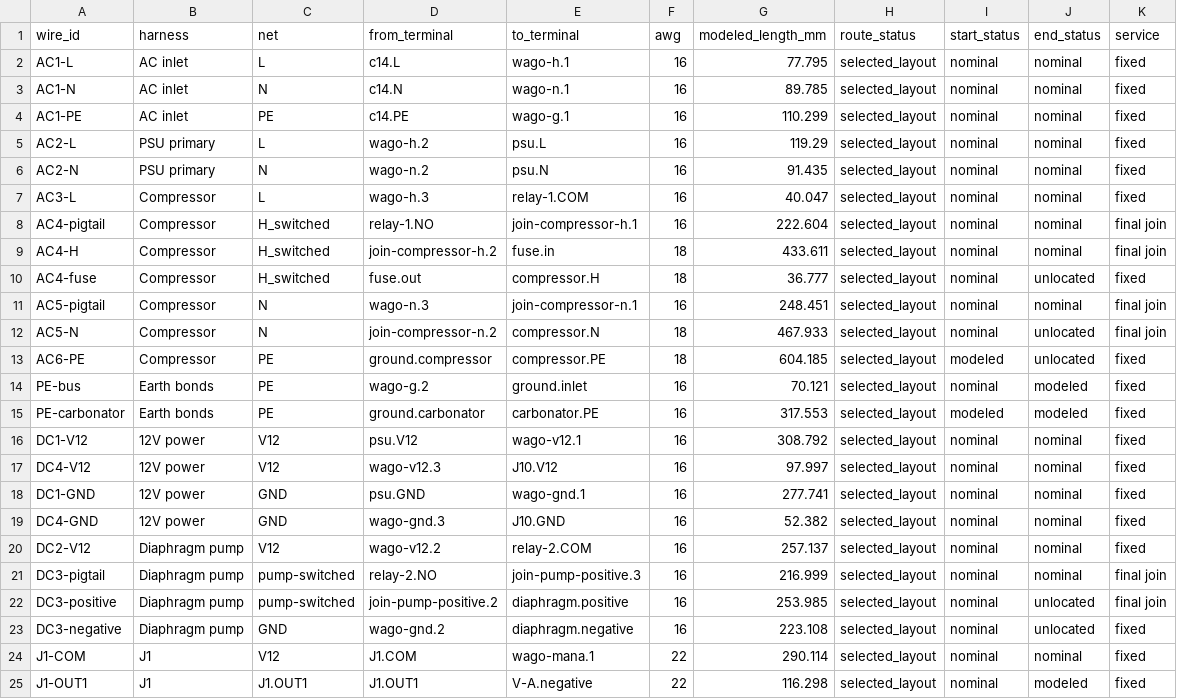
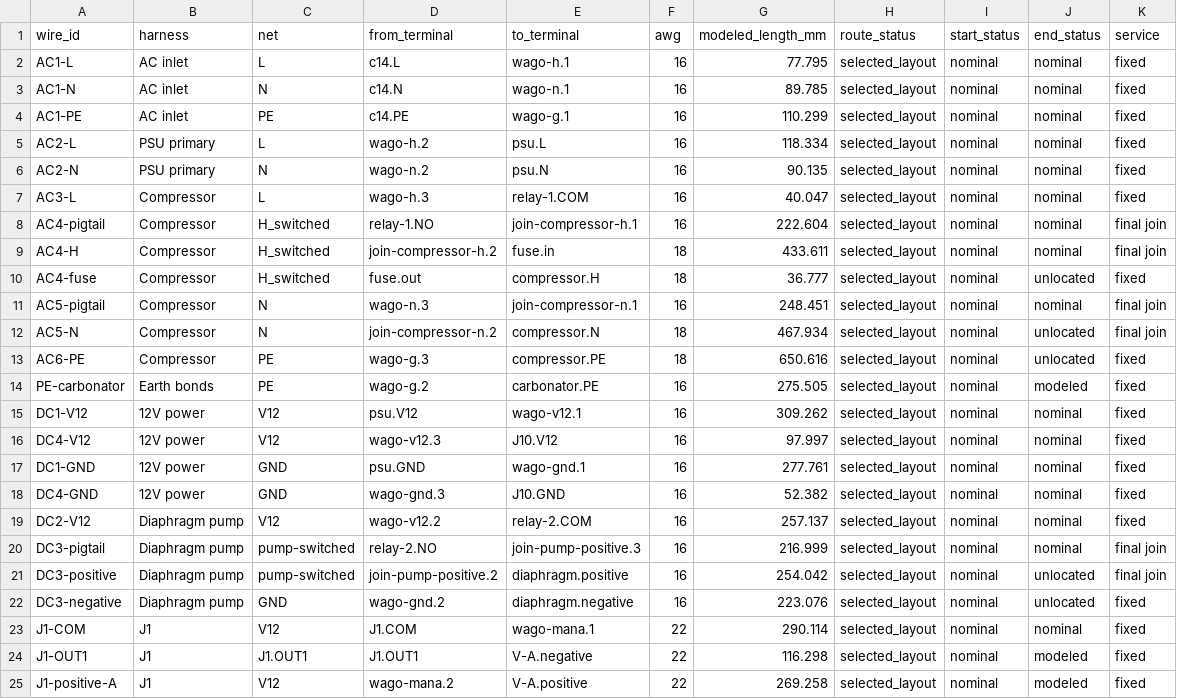
Before and after one commit to derekbreden/homesodamachine, a CSV file: hardware/wiring/enclosure-wiring.csv, drawn as a sheet; only a part is shown; the shorter side is filled out with more unchanged rows.

Commit message:
Raise the funnel drain on an uncut stem elbow
Seat the full ATEU44W stem at the bowl opening, retain the frame interfaces
and revise the cradle and descending V-B connection. Update the parts list,
assembly instructions and exported machine records.

Session: Bigger plan review
Derek: "I'm not sure if we need to trim the stem elbow or not."
Derek: "Please make that happen. Thanks."

```diff
--- a/hardware/wiring/enclosure-wiring.csv
+++ b/hardware/wiring/enclosure-wiring.csv
@@ -4,4 +4,4 @@ AC1-N,AC inlet,N,c14.N,wago-n.1,16,89.785,selected_layout,nominal,nominal,fixed
 AC1-PE,AC inlet,PE,c14.PE,wago-g.1,16,110.299,selected_layout,nominal,nominal,fixed
-AC2-L,PSU primary,L,wago-h.2,psu.L,16,119.29,selected_layout,nominal,nominal,fixed
-AC2-N,PSU primary,N,wago-n.2,psu.N,16,91.435,selected_layout,nominal,nominal,fixed
+AC2-L,PSU primary,L,wago-h.2,psu.L,16,118.334,selected_layout,nominal,nominal,fixed
+AC2-N,PSU primary,N,wago-n.2,psu.N,16,90.135,selected_layout,nominal,nominal,fixed
 AC3-L,Compressor,L,wago-h.3,relay-1.COM,16,40.047,selected_layout,nominal,nominal,fixed
@@ -11,9 +11,8 @@ AC4-fuse,Compressor,H_switched,fuse.out,compressor.H,18,36.777,selected_layout,n
 AC5-pigtail,Compressor,N,wago-n.3,join-compressor-n.1,16,248.451,selected_layout,nominal,nominal,final join
-AC5-N,Compressor,N,join-compressor-n.2,compressor.N,18,467.933,selected_layout,nominal,unlocated,final join
-AC6-PE,Compressor,PE,ground.compressor,compressor.PE,18,604.185,selected_layout,modeled,unlocated,fixed
-PE-bus,Earth bonds,PE,wago-g.2,ground.inlet,16,70.121,selected_layout,nominal,modeled,fixed
-PE-carbonator,Earth bonds,PE,ground.carbonator,carbonator.PE,16,317.553,selected_layout,modeled,modeled,fixed
-DC1-V12,12V power,V12,psu.V12,wago-v12.1,16,308.792,selected_layout,nominal,nominal,fixed
+AC5-N,Compressor,N,join-compressor-n.2,compressor.N,18,467.934,selected_layout,nominal,unlocated,final join
+AC6-PE,Compressor,PE,wago-g.3,compressor.PE,18,650.616,selected_layout,nominal,unlocated,fixed
+PE-carbonator,Earth bonds,PE,wago-g.2,carbonator.PE,16,275.505,selected_layout,nominal,modeled,fixed
+DC1-V12,12V power,V12,psu.V12,wago-v12.1,16,309.262,selected_layout,nominal,nominal,fixed
 DC4-V12,12V power,V12,wago-v12.3,J10.V12,16,97.997,selected_layout,nominal,nominal,fixed
-DC1-GND,12V power,GND,psu.GND,wago-gnd.1,16,277.741,selected_layout,nominal,nominal,fixed
+DC1-GND,12V power,GND,psu.GND,wago-gnd.1,16,277.761,selected_layout,nominal,nominal,fixed
 DC4-GND,12V power,GND,wago-gnd.3,J10.GND,16,52.382,selected_layout,nominal,nominal,fixed
@@ -21,4 +20,4 @@ DC2-V12,Diaphragm pump,V12,wago-v12.2,relay-2.COM,16,257.137,selected_layout,nom
 DC3-pigtail,Diaphragm pump,pump-switched,relay-2.NO,join-pump-positive.3,16,216.999,selected_layout,nominal,nominal,final join
-DC3-positive,Diaphragm pump,pump-switched,join-pump-positive.2,diaphragm.positive,16,253.985,selected_layout,nominal,unlocated,final join
-DC3-negative,Diaphragm pump,GND,wago-gnd.2,diaphragm.negative,16,223.108,selected_layout,nominal,unlocated,fixed
+DC3-positive,Diaphragm pump,pump-switched,join-pump-positive.2,diaphragm.positive,16,254.042,selected_layout,nominal,unlocated,final join
+DC3-negative,Diaphragm pump,GND,wago-gnd.2,diaphragm.negative,16,223.076,selected_layout,nominal,unlocated,fixed
 J1-COM,J1,V12,J1.COM,wago-mana.1,22,290.114,selected_layout,nominal,nominal,fixed
```
Also changed, not shown: 28 other files.
